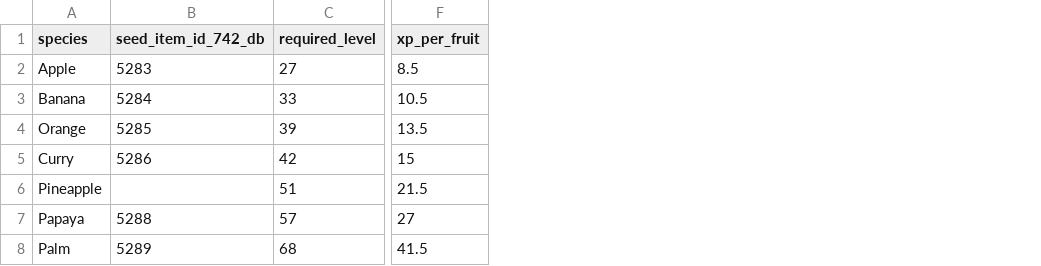
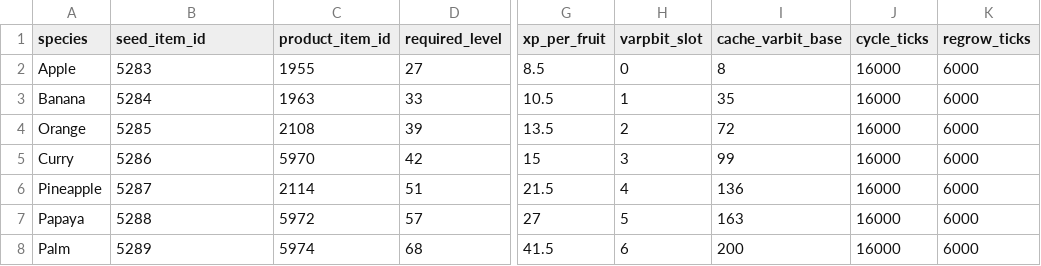
Before and after one commit to frankvdb7/Hagalaz, a CSV file: docs/revision-742/data/researched/farming-fruit-trees.csv, drawn as a sheet; only a part is shown, gaps mark what is left out; the diff names each change by its address in the sheet, - before the commit and + after, or states it on an @@ line.

```diff
--- a/docs/revision-742/data/researched/farming-fruit-trees.csv
+++ b/docs/revision-742/data/researched/farming-fruit-trees.csv
+column C (product_item_id), rows 2-8: 1955 | 1963 | 2108 | 5970 | 2114 | 5972 | 5974
+column H (varpbit_slot), rows 2-8: 0 | 1 | 2 | 3 | 4 | 5 | 6
+column I (cache_varbit_base), rows 2-8: 8 | 35 | 72 | 99 | 136 | 163 | 200
+column J (cycle_ticks), rows 2-8: all 16000
+column K (regrow_ticks), rows 2-8: all 6000
-B1: seed_item_id_742_db
+B1: seed_item_id
-B6 (seed_item_id): (empty)
+B6 (seed_item_id): 5287
```
Also changed, not shown: 15 other files.
